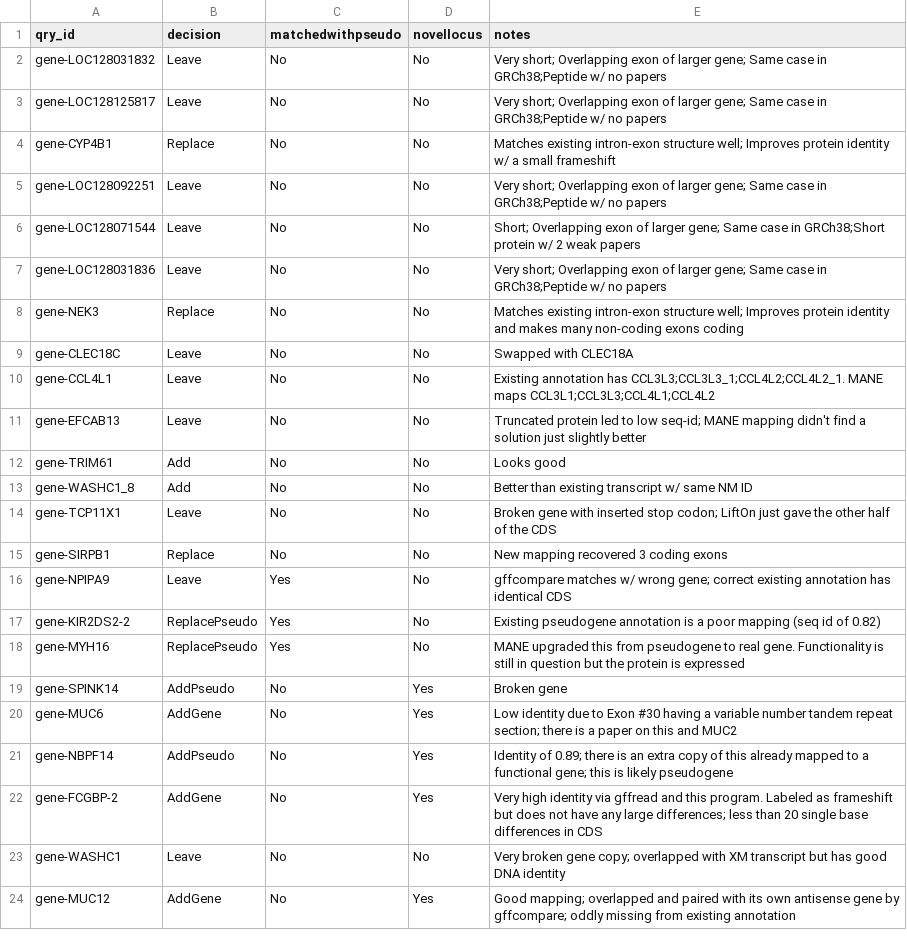
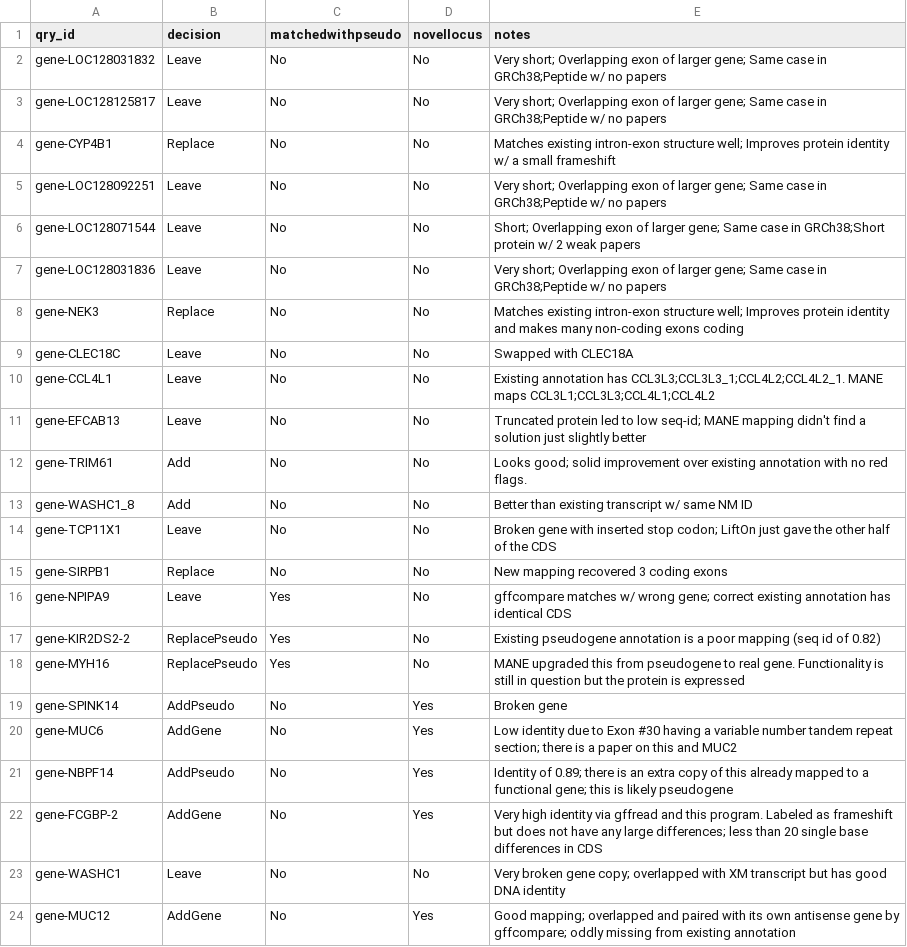
Before and after one commit to ambrozak/CHM13_annotation_v5.31, a CSV file: manual_review_decisions.csv, drawn as a sheet.

```diff
--- a/manual_review_decisions.csv
+++ b/manual_review_decisions.csv
@@ -11,3 +11,3 @@ gene-CCL4L1,Leave,No,No,Existing annotation has CCL3L3;CCL3L3_1;CCL4L2;CCL4L2_1.
 gene-EFCAB13,Leave,No,No,Truncated protein led to low seq-id; MANE mapping didn't find a solution just slightly better
-gene-TRIM61,Add,No,No,Looks good
+gene-TRIM61,Add,No,No,Looks good; solid improvement over existing annotation with no red flags.
 gene-WASHC1_8,Add,No,No,Better than existing transcript w/ same NM ID
```
Also changed, not shown: 1 other file.
